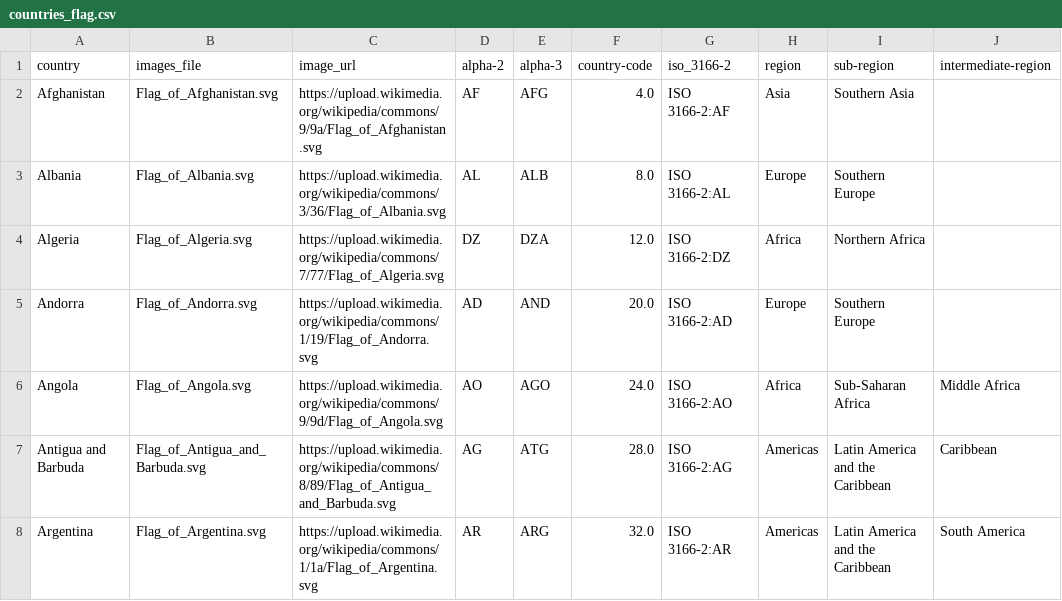
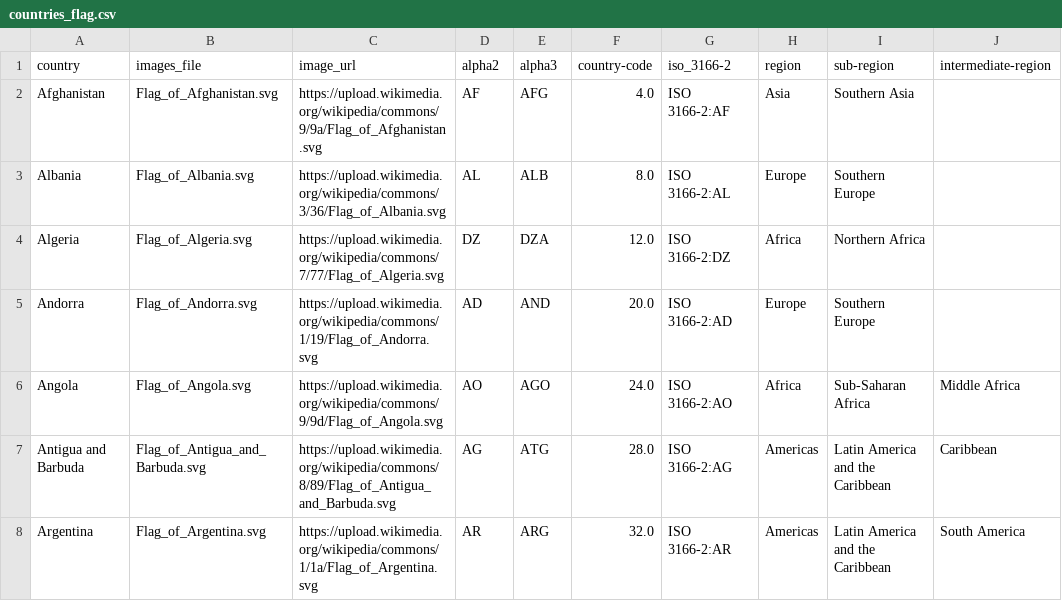
Before and after one commit to com-480-data-visualization/The-PLP, a CSV file: assets/data/countries_flag.csv, drawn as a sheet; only a part is shown; the diff names each change by its address in the sheet, - before the commit and + after, or states it on an @@ line.

```diff
--- a/assets/data/countries_flag.csv
+++ b/assets/data/countries_flag.csv
-D1: alpha-2
+D1: alpha2
-E1: alpha-3
+E1: alpha3
```
Also changed, not shown: assets/data/full.csv, 2 other files.
